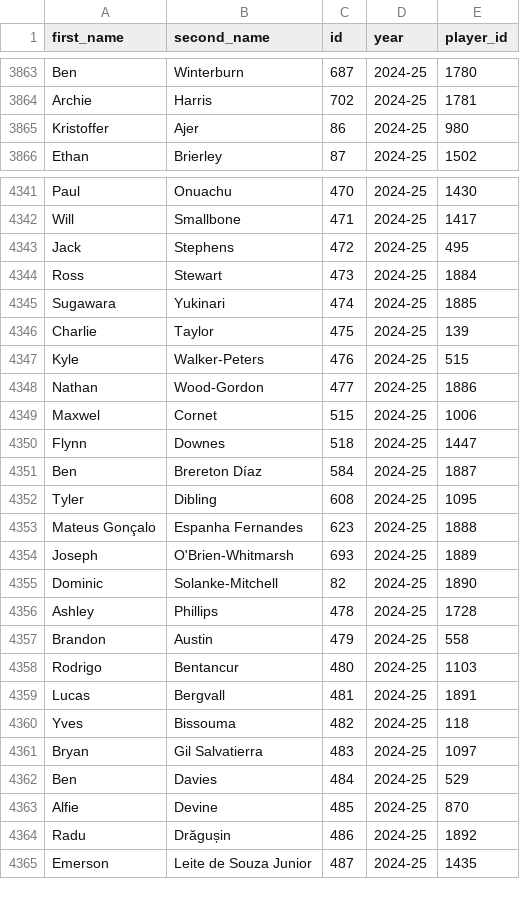
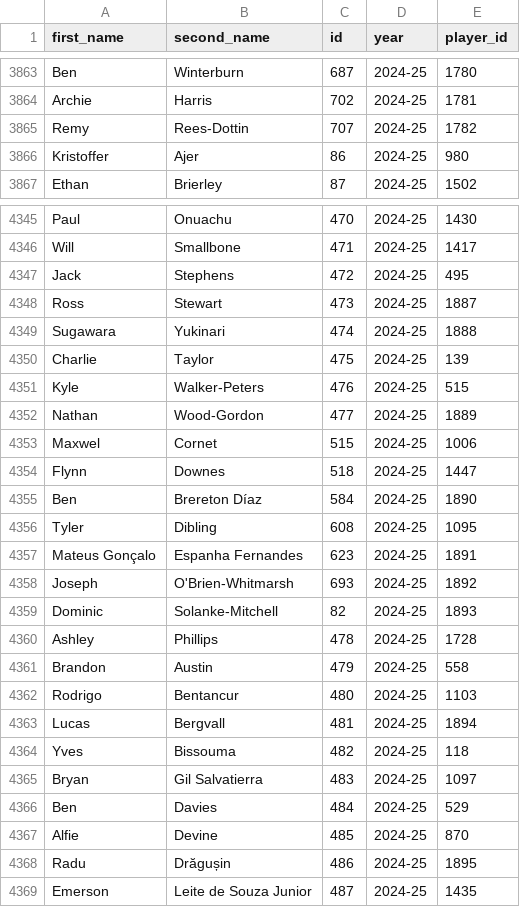
Before and after one commit to MetalTanuj/FPL-Analysis, a CSV file: Player_list.csv, drawn as a sheet; only a part is shown, gaps mark what is left out; the diff covers the shown part only.

```diff
--- a/Player_list.csv
+++ b/Player_list.csv
@@ -3864,2 +3864,3 @@ Ben,Winterburn,687,2024-25,1780
 Archie,Harris,702,2024-25,1781
+Remy,Rees-Dottin,707,2024-25,1782
 Kristoffer,Ajer,86,2024-25,980
@@ -4343,14 +4347,14 @@ Will,Smallbone,471,2024-25,1417
 Jack,Stephens,472,2024-25,495
-Ross,Stewart,473,2024-25,1884
-Sugawara,Yukinari,474,2024-25,1885
+Ross,Stewart,473,2024-25,1887
+Sugawara,Yukinari,474,2024-25,1888
 Charlie,Taylor,475,2024-25,139
 Kyle,Walker-Peters,476,2024-25,515
-Nathan,Wood-Gordon,477,2024-25,1886
+Nathan,Wood-Gordon,477,2024-25,1889
 Maxwel,Cornet,515,2024-25,1006
 Flynn,Downes,518,2024-25,1447
-Ben,Brereton Díaz,584,2024-25,1887
+Ben,Brereton Díaz,584,2024-25,1890
 Tyler,Dibling,608,2024-25,1095
-Mateus Gonçalo,Espanha Fernandes,623,2024-25,1888
-Joseph,O'Brien-Whitmarsh,693,2024-25,1889
-Dominic,Solanke-Mitchell,82,2024-25,1890
+Mateus Gonçalo,Espanha Fernandes,623,2024-25,1891
+Joseph,O'Brien-Whitmarsh,693,2024-25,1892
+Dominic,Solanke-Mitchell,82,2024-25,1893
 Ashley,Phillips,478,2024-25,1728
@@ -4358,3 +4362,3 @@ Brandon,Austin,479,2024-25,558
 Rodrigo,Bentancur,480,2024-25,1103
-Lucas,Bergvall,481,2024-25,1891
+Lucas,Bergvall,481,2024-25,1894
 Yves,Bissouma,482,2024-25,118
@@ -4363,3 +4367,3 @@ Ben,Davies,484,2024-25,529
 Alfie,Devine,485,2024-25,870
-Radu,Drăgușin,486,2024-25,1892
+Radu,Drăgușin,486,2024-25,1895
 Emerson,Leite de Souza Junior,487,2024-25,1435
```
Also changed, not shown: 3 added rows and 125 edited cells elsewhere in this file, Elo.csv.
